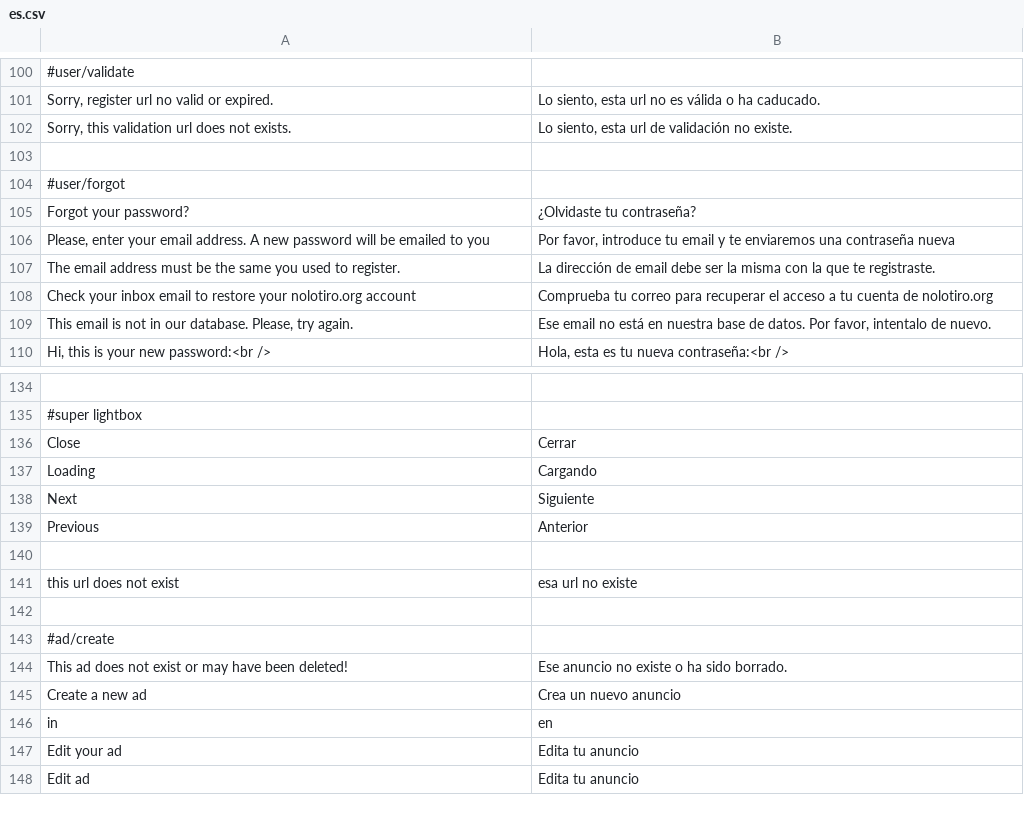
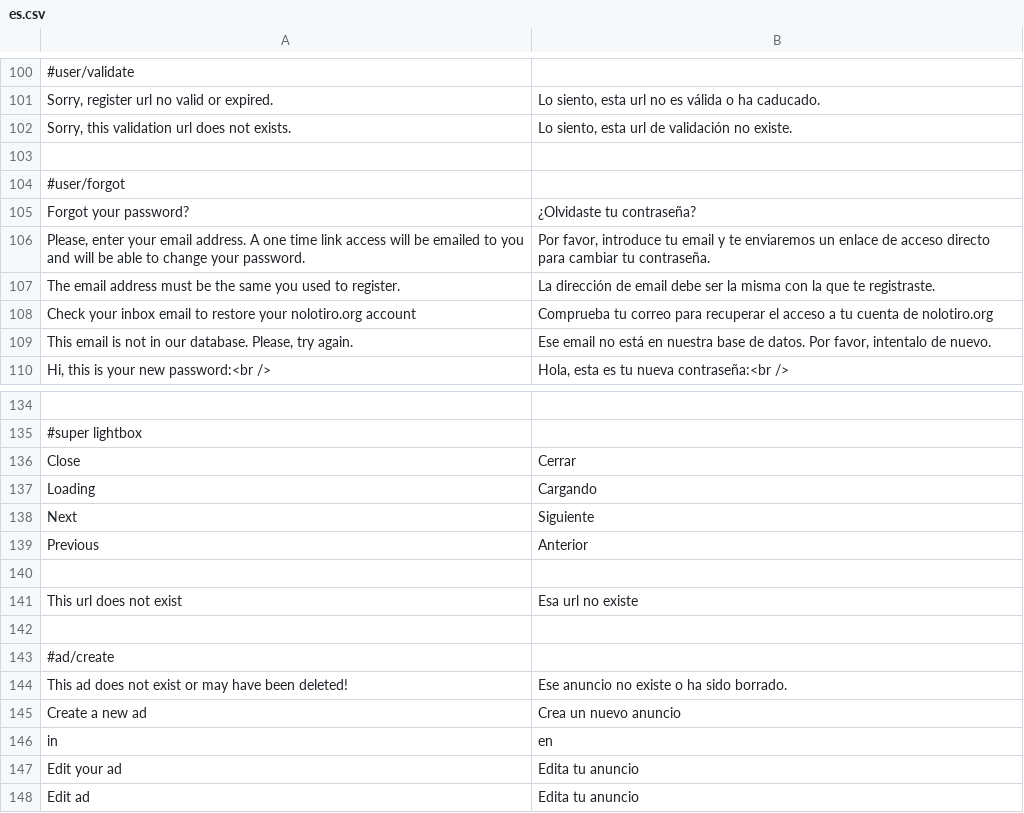
Before and after one commit to alabs/nolotiro, a CSV file: application/languages/es.csv, drawn as a sheet; only a part is shown, gaps mark what is left out.

```diff
--- a/application/languages/es.csv
+++ b/application/languages/es.csv
@@ -105,3 +105,3 @@
 "Forgot your password?";"¿Olvidaste tu contraseña?"
-"Please, enter your email address. A new password will be emailed to you";"Por favor, introduce tu email y te enviaremos una contraseña nueva"
+"Please, enter your email address. A one time link access will be emailed to you and  will be able to change your password.";"Por favor, introduce tu email y te enviaremos un enlace de acceso directo para cambiar tu contraseña."
 "The email address must be the same you used to register.";"La dirección de email debe ser la misma con la que te registraste."
@@ -140,3 +140,3 @@
 
-"this url does not exist";"esa url no existe"
+"This url does not exist";"Esa url no existe"
 
```
Also changed, not shown: 9 other files.
